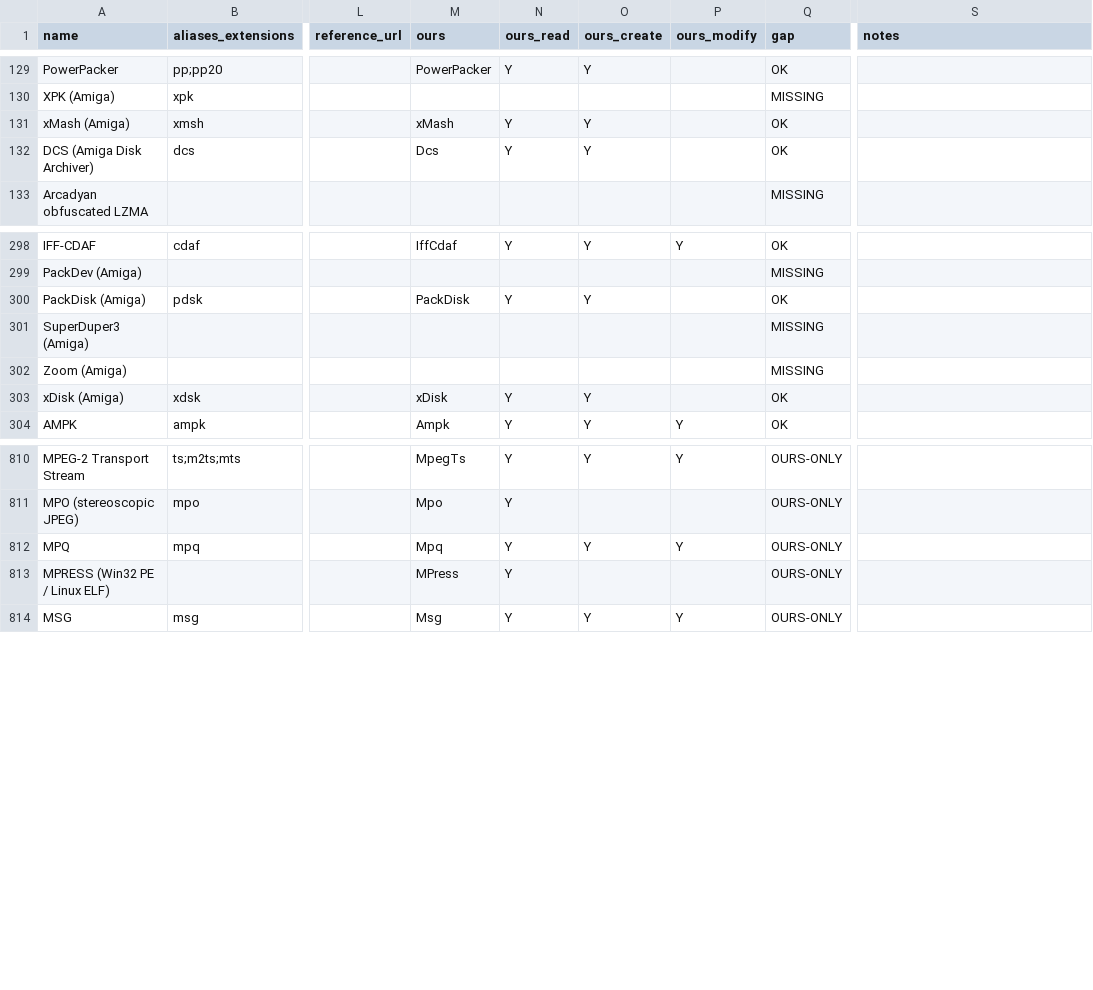
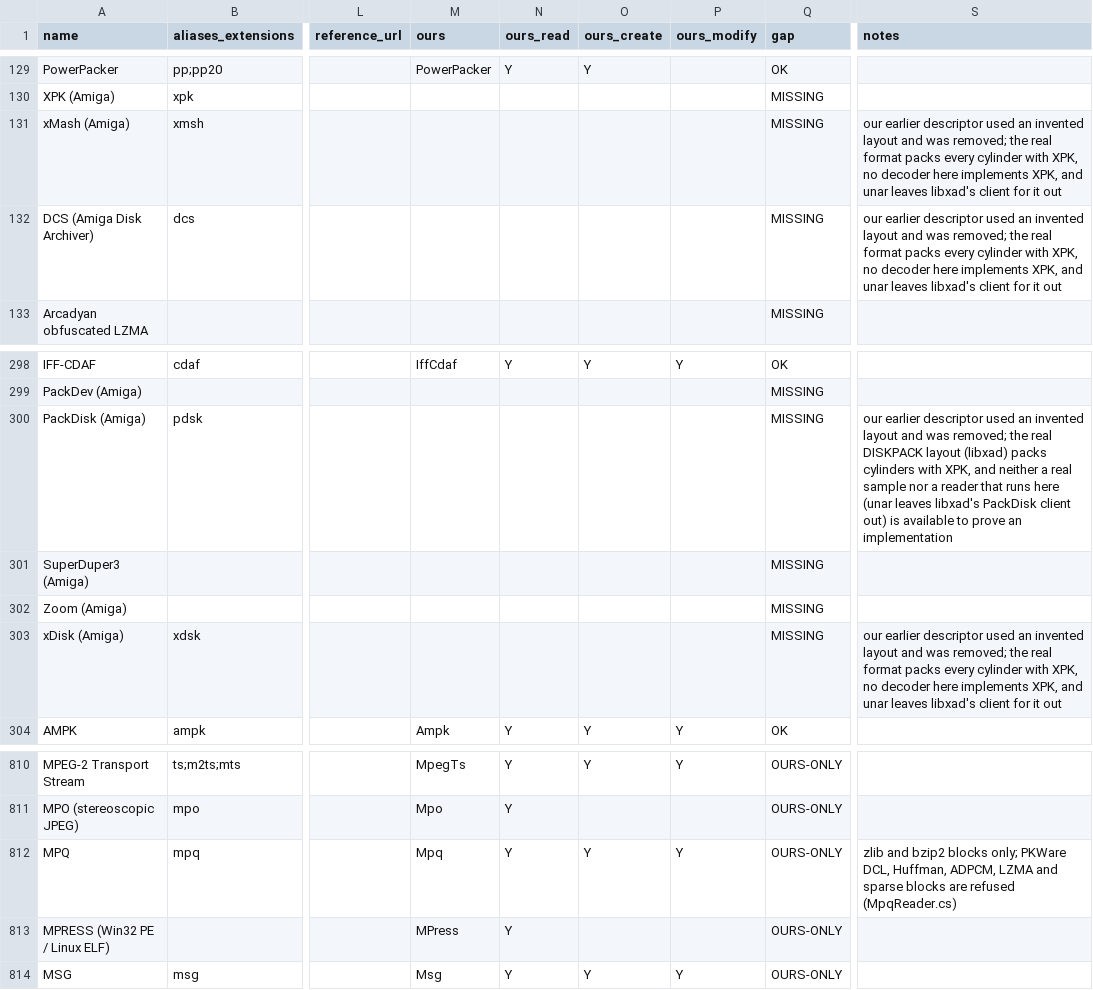
Before and after one commit to Hawkynt/CompressionWorkbench, a CSV file: docs/catalogue/reference-formats.csv, drawn as a sheet; only a part is shown, gaps mark what is left out; the diff names each change by its address in the sheet, - before the commit and + after, or states it on an @@ line.

Commit message:
# MPQ refuses undecoded compression; - PackDisk/xMash/xDisk/DCS invented layouts removed (#478)
* # MPQ: undecoded compression masks refused instead of returned raw

Symptom: sectors compressed with PKWare DCL, Huffman, ADPCM, LZMA or
sparse coding, and bzip2 sectors that failed to decode, were returned as
their compressed bytes; mixed masks were decoded as zlib alone. Imploded
(flag 0x100) files had their first data byte read as a mask.

Change: a sector decodes only when its mask is exactly zlib (0x02) or
bzip2 (0x10) and the result has the sector's size; every other mask,
and imploded files, throw NotSupportedException; damaged bzip2 throws
instead of falling back to raw bytes.

Evidence: unit tests per mask (refused), zlib sector (decoded via the BCL
oracle), damaged bzip2 (throws), full-size sector (stored).

Sourcing: rung 4, mask values from the StormLib documentation
(zezula.net); no decoder added.

* - PackDisk, xMash, xDisk/GDC and DCS: invented layouts removed

Symptom: the four Amiga disk-archiver descriptors read and wrote files
with magics ("PDSK", "XMSH", "XDSK", "DCS\0") and a track layout that
no real archive has; their WORM claim was only proved against our own
reader.

Finding: libxad (The Unarchiver's XADMaster, libxad/clients) documents
the real formats: PackDisk is "DISKPACK" v1 with an 80-entry cylinder
table, xMash is "MSH" chunks, DCS is "DCS\0" with "TR" track records,
xDisk/MDC their own; every one of them packs its cylinders with XPK.
No XPK decoder exists here, no real sample of any of them is available,
and the only maintained reader (unar) compiles these clients out
("uses XPK only, not supported"). A real-layout PackDisk reader/writer
was written and unar was asked to read its output: unar does not
recognise PackDisk at all, so nothing can prove it.

Change: the four descriptors, their reader, writer and tests are
removed rather than kept as unprovable claims; catalogue rows become
MISSING with the reason, and the README rows go.

Sourcing: rung 1 material (libxad, LGPL-2.1) read for the layouts; no
code kept.

* * regenerate package references

* * refresh the application screenshot

---------

Co-authored-by: github-actions[bot] <41898282+github-actions[bot]@users.noreply.github.com>

```diff
--- a/docs/catalogue/reference-formats.csv
+++ b/docs/catalogue/reference-formats.csv
-M131 (ours): xMash
+M131 (ours): (empty)
-N131:N132 (ours_read): Y
+N131:N132 (ours_read): (empty)
-O131:O132 (ours_create): Y
+O131:O132 (ours_create): (empty)
-Q131:Q132 (gap): OK
+Q131:Q132 (gap): MISSING
-S131:S132 (notes): (empty)
+S131:S132 (notes): our earlier descriptor used an invented layout and was removed; the real format packs every cylinder with XPK, no decoder here implements XPK, and unar leaves libxad's client for it out
-M132 (ours): Dcs
+M132 (ours): (empty)
-M300 (ours): PackDisk
+M300 (ours): (empty)
-N300 (ours_read): Y
+N300 (ours_read): (empty)
-O300 (ours_create): Y
+O300 (ours_create): (empty)
-Q300 (gap): OK
+Q300 (gap): MISSING
-S300 (notes): (empty)
+S300 (notes): our earlier descriptor used an invented layout and was removed; the real DISKPACK layout (libxad) packs cylinders with XPK, and neither a real sample nor a reader that runs here (unar leaves libxad's PackDisk client out) is available to prove an implementation
-M303 (ours): xDisk
+M303 (ours): (empty)
-N303 (ours_read): Y
+N303 (ours_read): (empty)
-O303 (ours_create): Y
+O303 (ours_create): (empty)
-Q303 (gap): OK
+Q303 (gap): MISSING
-S303 (notes): (empty)
+S303 (notes): our earlier descriptor used an invented layout and was removed; the real format packs every cylinder with XPK, no decoder here implements XPK, and unar leaves libxad's client for it out
-S812 (notes): (empty)
+S812 (notes): zlib and bzip2 blocks only; PKWare DCL, Huffman, ADPCM, LZMA and sparse blocks are refused (MpqReader.cs)
```
Also changed, not shown: docs/catalogue/our-registry.csv, 15 other files.
